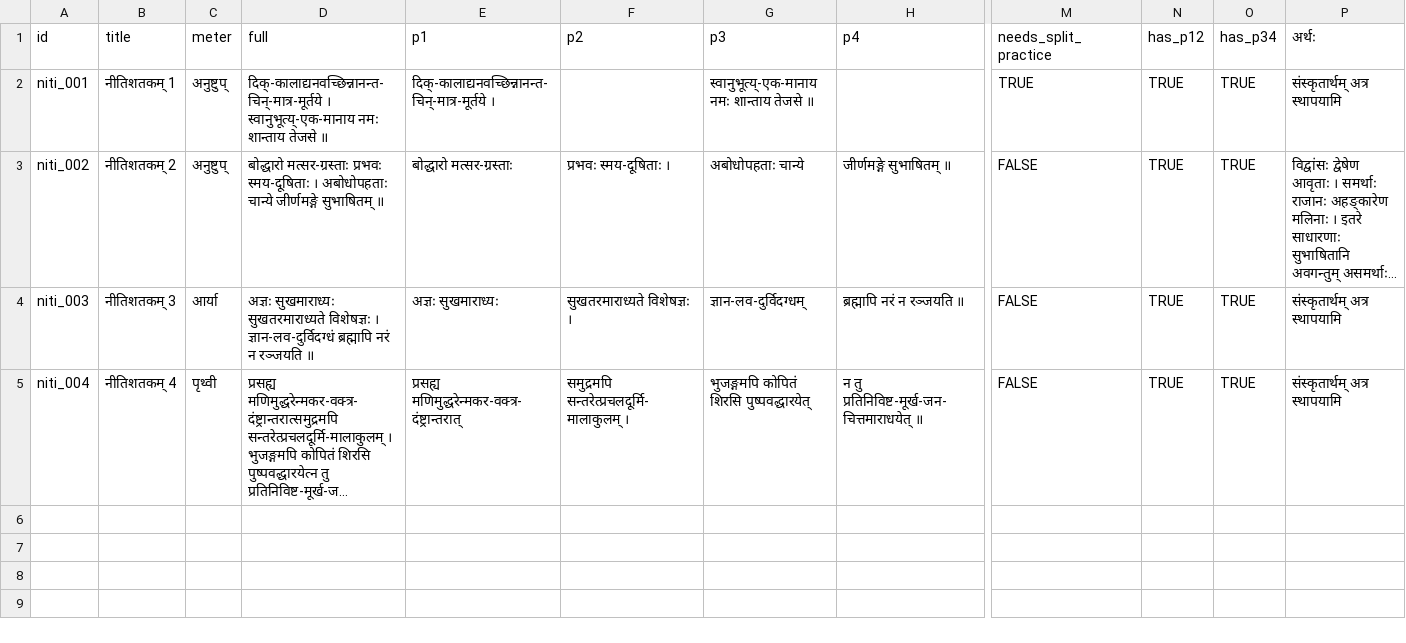
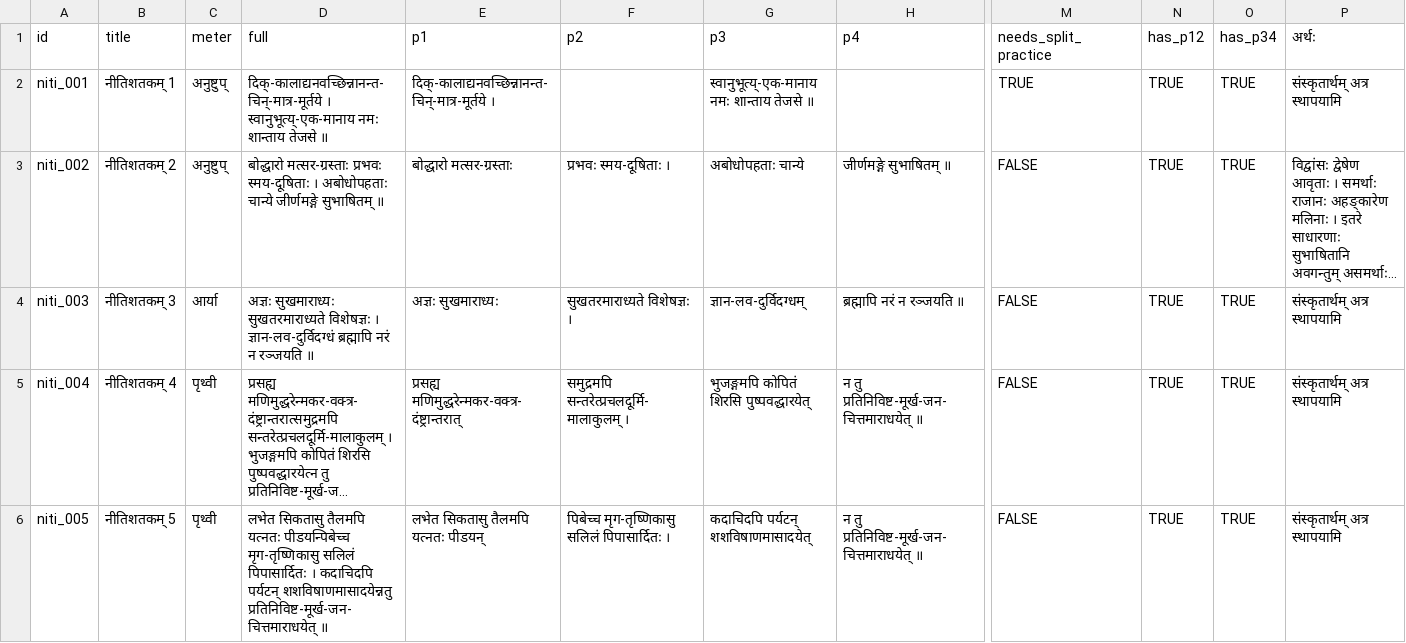
Before and after one commit to laksiyer/nitishatakam, a TSV file: data/verses.tsv, drawn as a sheet; only a part is shown, gaps mark what is left out; long unchanged cells end in …; rows hold the shown columns only; the diff names each change by its address in the sheet, - before the commit and + after, or states it on an @@ line.

Commit message:
Verse 5 data and audio

```diff
--- a/data/verses.tsv
+++ b/data/verses.tsv
+row 6: niti_005 | नीतिशतकम् 5 | पृथ्वी | लभेत सिकतासु तैलमपि यत्नतः पीडयन्पिबेच्च मृग-तृष्णिकासु सलिलं पिपासार्दितः । कदाचिदपि पर्यटन् शशविषाणमासादयेन्नतु प्रतिनिविष्ट-मूर्ख-जन-चित्तमाराधयेत् ॥ | लभेत सिकतासु तैलमपि यत्नतः पीडयन् | पिबेच्च मृग-तृष्णिकासु सलिलं पिपासार्दितः । | कदाचिदपि पर्यटन् शशविषाणमासादयेत् | न तु प्रतिनिविष्ट-मूर्ख-जन-चित्तमाराधयेत् ॥ | FALSE | TRUE | TRUE | संस्कृतार्थम् अत्र स्थापयामि
```
Also changed, not shown: 8 other files.
